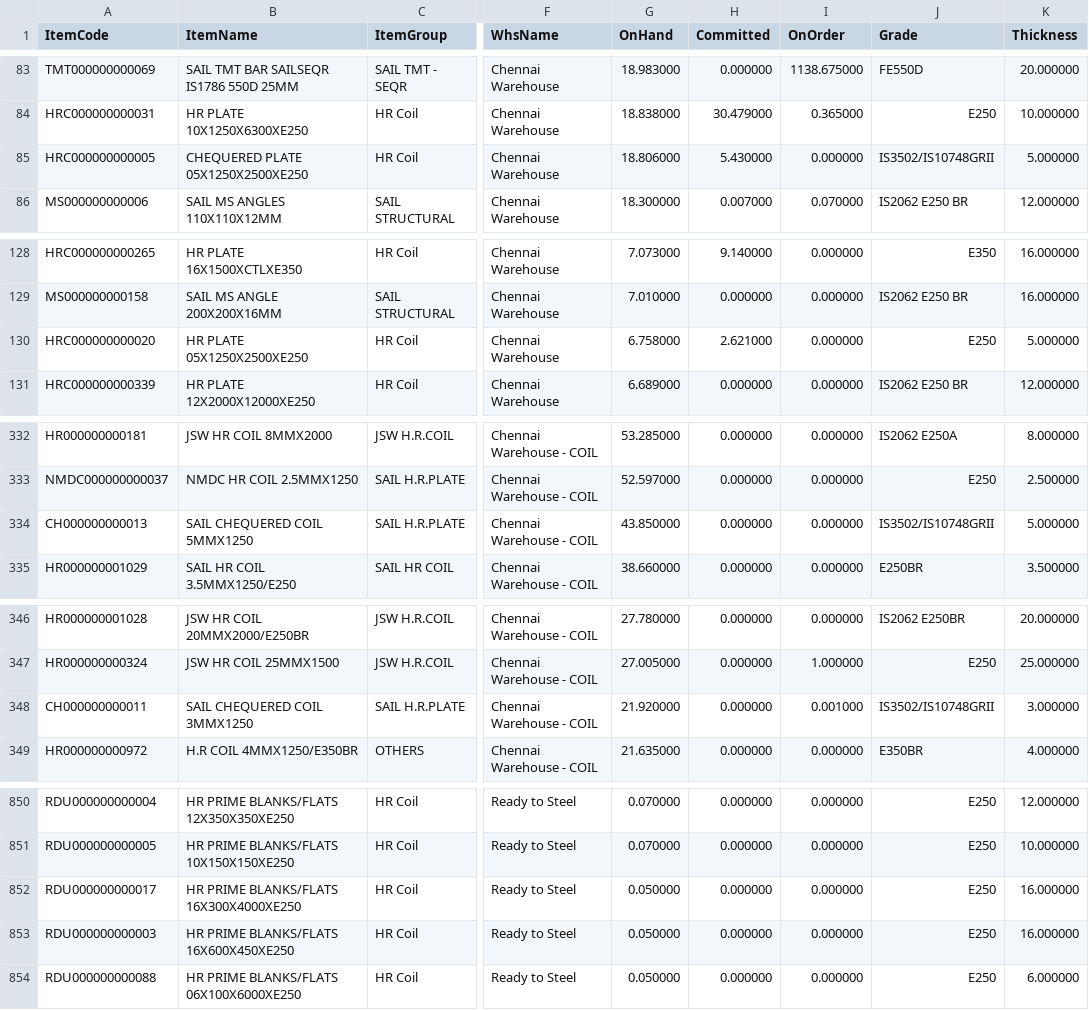
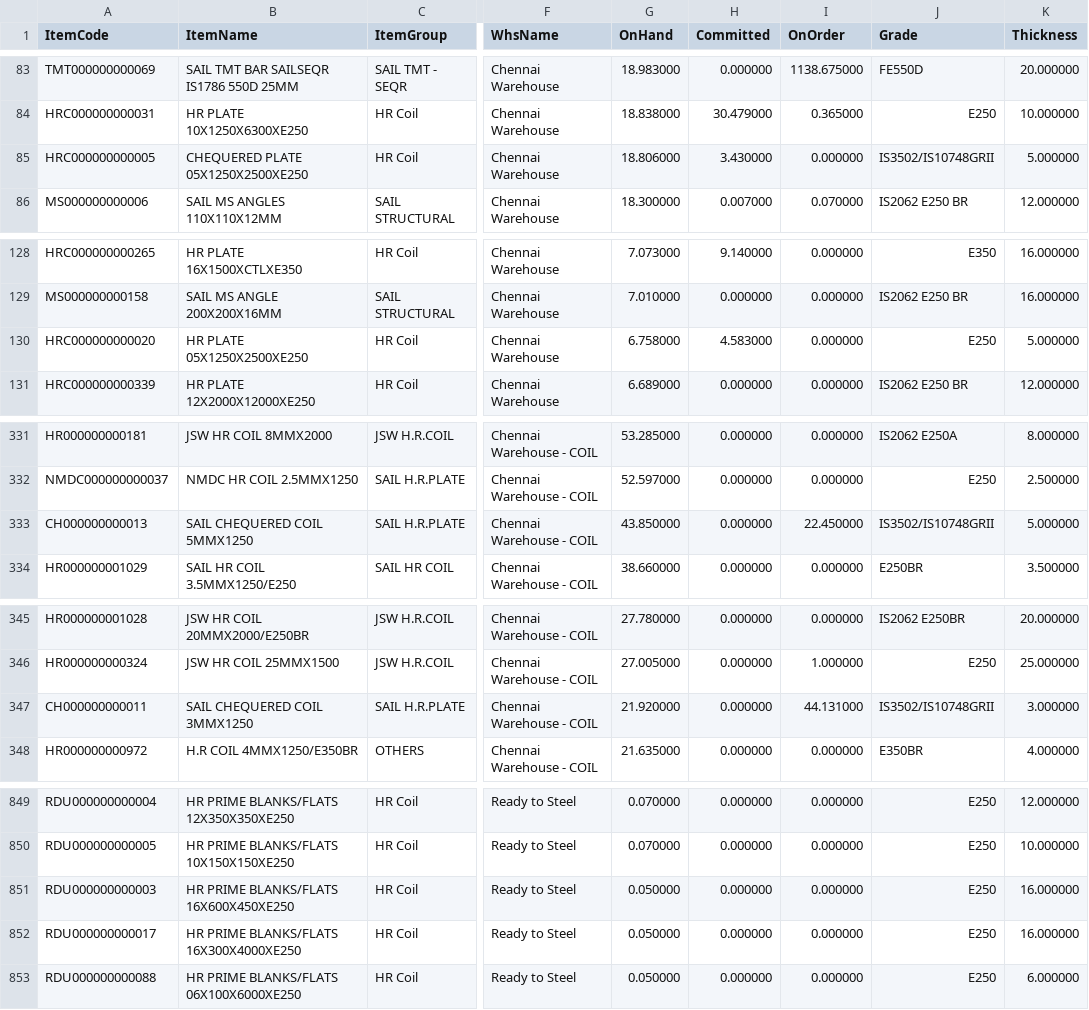
Before and after one commit to BSC23609/bsc-stock-data, a CSV file: mis_stock.csv, drawn as a sheet; only a part is shown, gaps mark what is left out; addresses are those after the commit; the diff covers the shown part only; the diff names each change by its address in the sheet, - before the commit and + after, or states it on an @@ line.

```diff
--- a/mis_stock.csv
+++ b/mis_stock.csv
-H85 (Committed): 5.430000
+H85 (Committed): 3.430000
-H130 (Committed): 2.621000
+H130 (Committed): 4.583000
-I333 (OnOrder): 0.000000
+I333 (OnOrder): 22.450000
-I347 (OnOrder): 0.001000
+I347 (OnOrder): 44.131000
@@ row 853 moved to row 851: RDU000000000003 @@
```
Also changed, not shown: 1 added row, 2 removed rows, 1 moved row and 2 edited cells elsewhere in this file, plates.csv, 1 other file.
